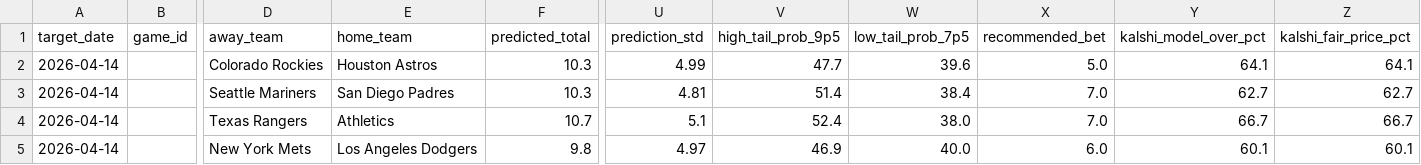
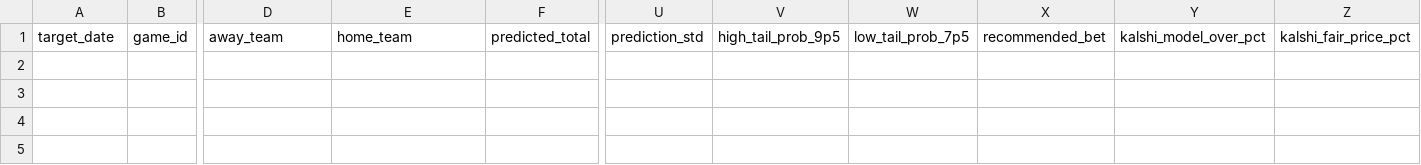
Before and after one commit to younim2837/mlb-totals-paper-track, a TSV file: predictions/2026-04-14-board.tsv, drawn as a sheet; only a part is shown, gaps mark what is left out; rows hold the shown columns only; the diff names each change by its address in the sheet, - before the commit and + after, or states it on an @@ line.

```diff
--- a/predictions/2026-04-14-board.tsv
+++ b/predictions/2026-04-14-board.tsv
-row 2: 2026-04-14 |  | Colorado Rockies | Houston Astros | 10.3 | 4.99 | 47.7 | 39.6 | 5.0 | 64.1 | 64.1
-row 3: 2026-04-14 |  | Seattle Mariners | San Diego Padres | 10.3 | 4.81 | 51.4 | 38.4 | 7.0 | 62.7 | 62.7
-row 4: 2026-04-14 |  | Texas Rangers | Athletics | 10.7 | 5.1 | 52.4 | 38.0 | 7.0 | 66.7 | 66.7
-row 5: 2026-04-14 |  | New York Mets | Los Angeles Dodgers | 9.8 | 4.97 | 46.9 | 40.0 | 6.0 | 60.1 | 60.1
```
Also changed, not shown: 5 other files.
